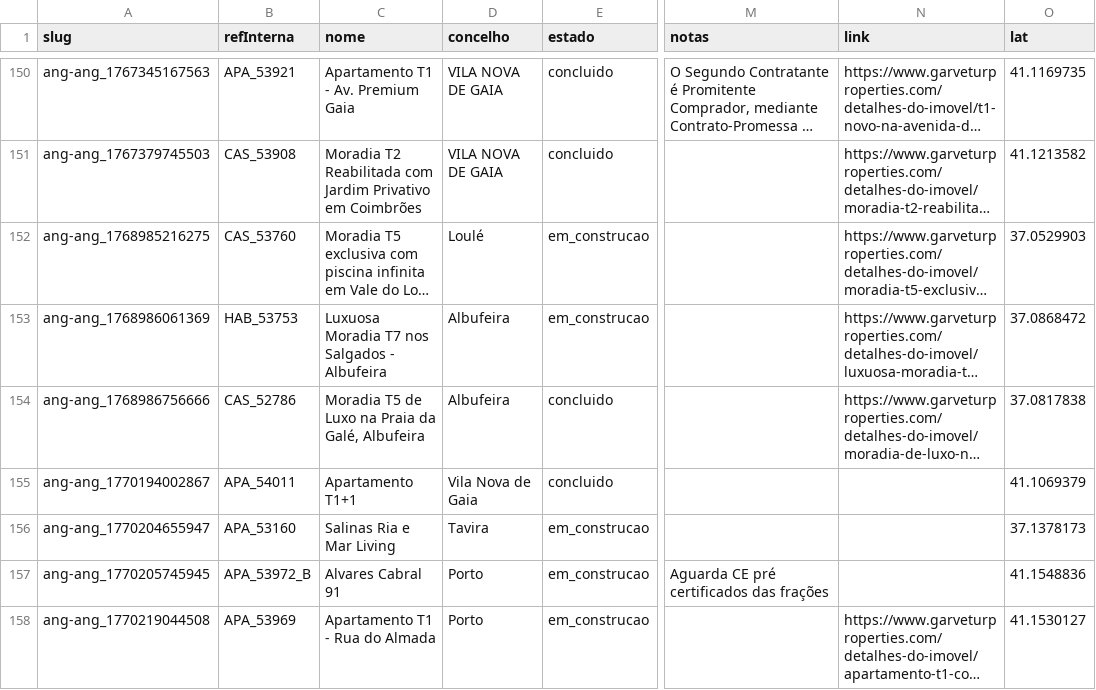
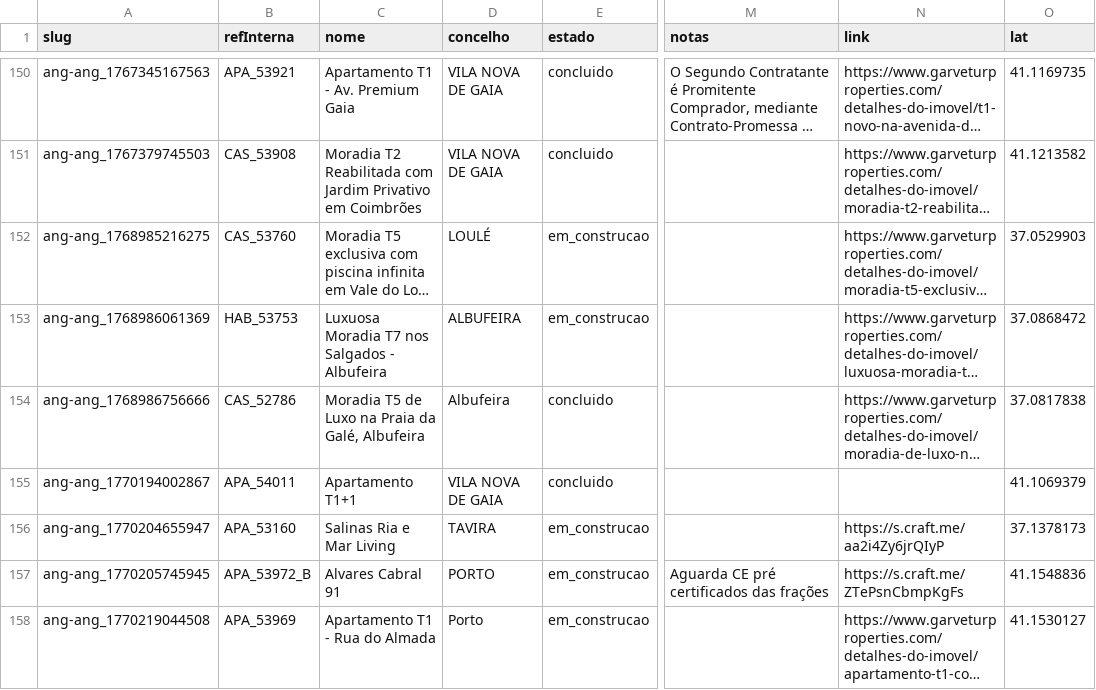
Before and after one commit to ruiquelhas1-lab/GarveturPortoPro, a CSV file: data/gpp-mapa.csv, drawn as a sheet; only a part is shown, gaps mark what is left out; long unchanged cells end in …; the diff covers the shown part only; the diff names each change by its address in the sheet, - before the commit and + after, or states it on an @@ line.

Commit message:
Update gpp-mapa.csv

```diff
--- a/data/gpp-mapa.csv
+++ b/data/gpp-mapa.csv
-D152 (concelho): Loulé
+D152 (concelho): LOULÉ
-D153 (concelho): Albufeira
+D153 (concelho): ALBUFEIRA
-D155 (concelho): Vila Nova de Gaia
+D155 (concelho): VILA NOVA DE GAIA
-D156 (concelho): Tavira
+D156 (concelho): TAVIRA
-N156 (link): (empty)
+N156 (link): https://s.craft.me/aa2i4Zy6jrQIyP
-D157 (concelho): Porto
+D157 (concelho): PORTO
-N157 (link): (empty)
+N157 (link): https://s.craft.me/ZTePsnCbmpKgFs
```
Also changed, not shown: 20 edited cells elsewhere in this file.
